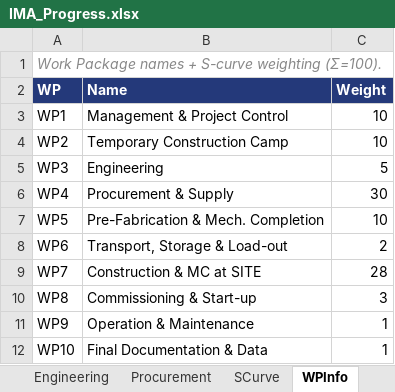
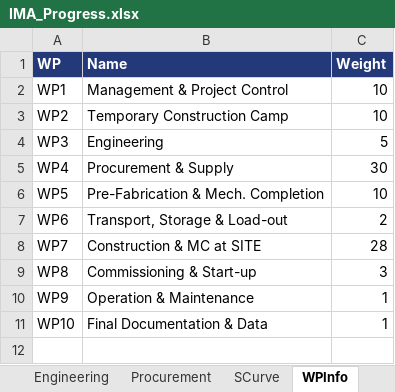
Before and after one commit to bluepmt/ima-bnag-brownfield, an Excel workbook: docs/IMA_Progress.xlsx, sheet WPInfo, drawn as a sheet; values as stored, in another font and other column widths than the file's, no borders; table styles not drawn; the diff names each change by its address in the sheet, - before the commit and + after, or states it on an @@ line.

```diff
--- a/docs/IMA_Progress.xlsx (sheet WPInfo)
+++ b/docs/IMA_Progress.xlsx (sheet WPInfo)
-row 1: Work Package names + S-curve weighting (Σ=100).
```
Also changed, not shown: sheet Phase, sheet Variance, sheet Engineering, sheet KPI, sheet Milestones, sheet Procurement, 2 more sheets, 8 other files.
